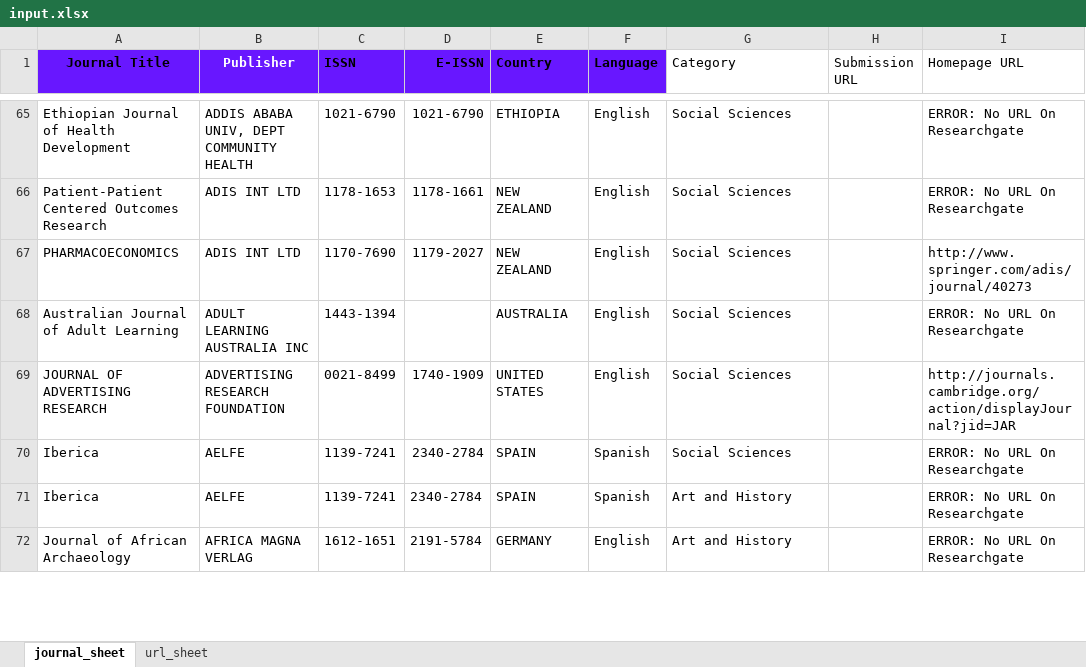
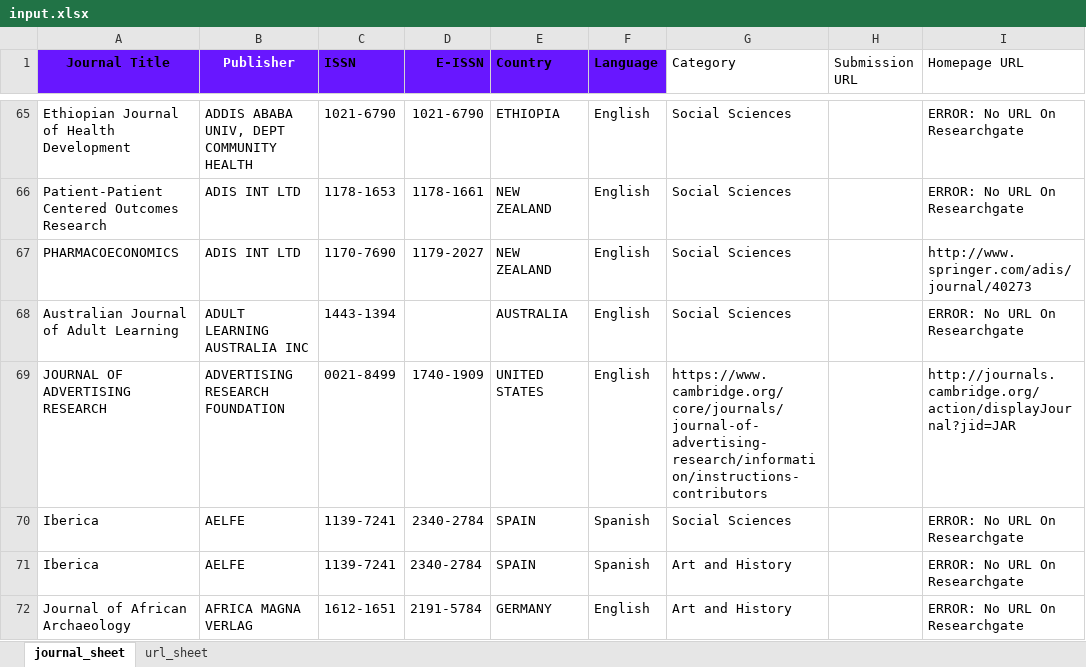
Before and after one commit to aaronnorrish/CITS3200_Project, an Excel workbook: input.xlsx, sheet journal_sheet, drawn as a sheet; only a part is shown, gaps mark what is left out; values as stored, in another font and other column widths than the file's, no borders; the diff covers the shown part only; the diff names each change by its address in the sheet, - before the commit and + after, or states it on an @@ line.

```diff
--- a/input.xlsx (sheet journal_sheet)
+++ b/input.xlsx (sheet journal_sheet)
-G69 (Category): Social Sciences
+G69 (Category): https://www.cambridge.org/core/journals/journal-of-advertising-research/information/instructions-contributors
```
Also changed, not shown: 21 edited cells elsewhere in this sheet, sheet url_sheet, hidden cells, 11 other files.
